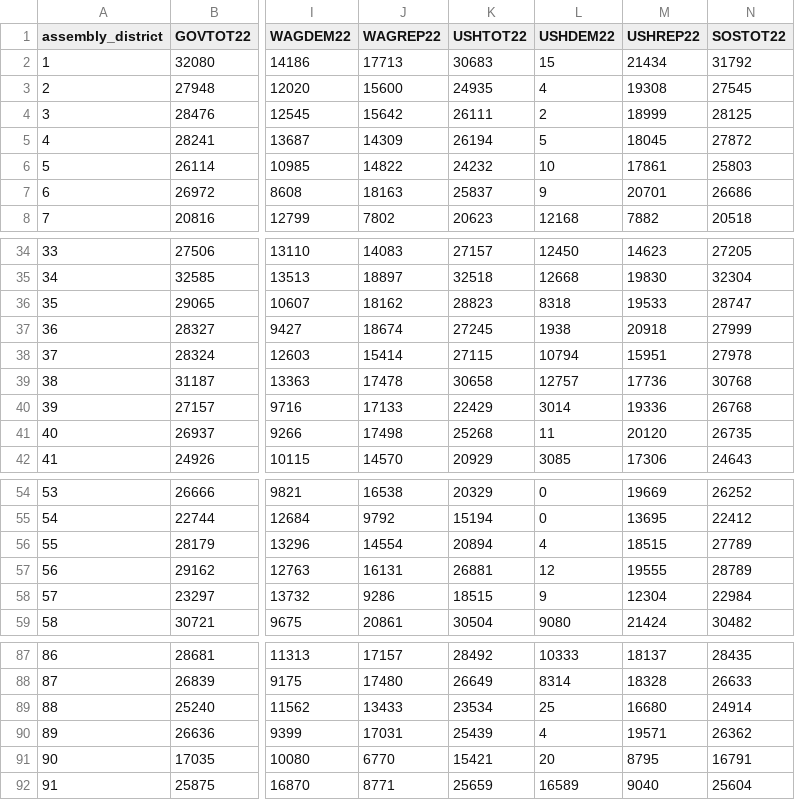
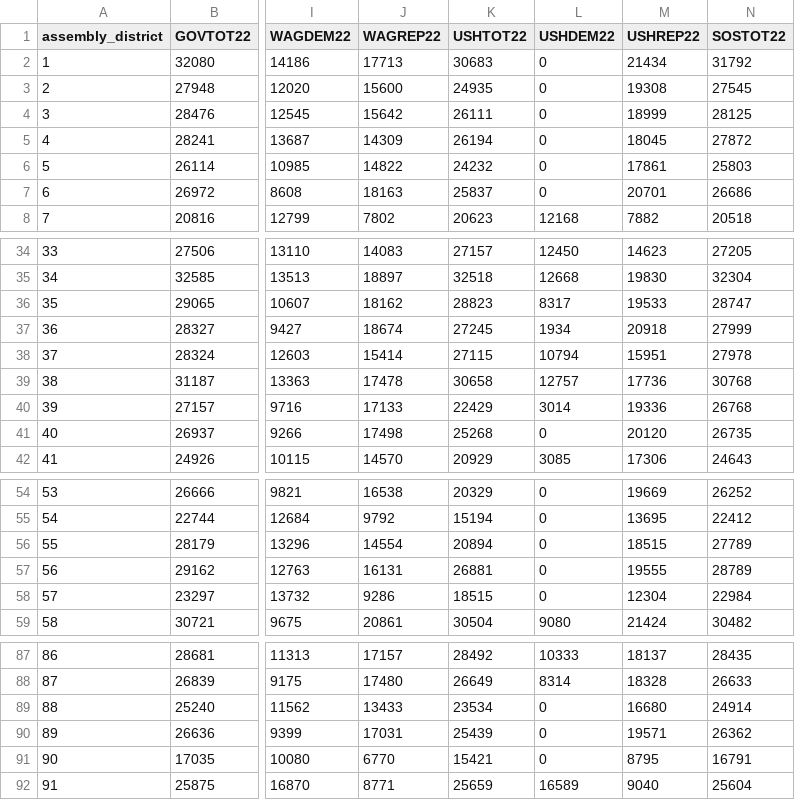
Before and after one commit to jdjohn215/wi-nov-2022, a CSV file: clean-election-returns/AllRacesByAssemblyDistrict.csv, drawn as a sheet; only a part is shown, gaps mark what is left out; the diff names each change by its address in the sheet, - before the commit and + after, or states it on an @@ line.

```diff
--- a/clean-election-returns/AllRacesByAssemblyDistrict.csv
+++ b/clean-election-returns/AllRacesByAssemblyDistrict.csv
-L2 (USHDEM22): 15
+L2 (USHDEM22): 0
-L3 (USHDEM22): 4
+L3 (USHDEM22): 0
-L4 (USHDEM22): 2
+L4 (USHDEM22): 0
-L5 (USHDEM22): 5
+L5 (USHDEM22): 0
-L6 (USHDEM22): 10
+L6 (USHDEM22): 0
-L7 (USHDEM22): 9
+L7 (USHDEM22): 0
-L36 (USHDEM22): 8318
+L36 (USHDEM22): 8317
-L37 (USHDEM22): 1938
+L37 (USHDEM22): 1934
-L41 (USHDEM22): 11
+L41 (USHDEM22): 0
-L56 (USHDEM22): 4
+L56 (USHDEM22): 0
-L57 (USHDEM22): 12
+L57 (USHDEM22): 0
-L58 (USHDEM22): 9
+L58 (USHDEM22): 0
-L89 (USHDEM22): 25
+L89 (USHDEM22): 0
-L90 (USHDEM22): 4
+L90 (USHDEM22): 0
-L91 (USHDEM22): 20
+L91 (USHDEM22): 0
```
Also changed, not shown: clean-election-returns/AllRaces.csv, clean-election-returns/AllRacesByCongressionalDistrict.csv, 5 other files.
